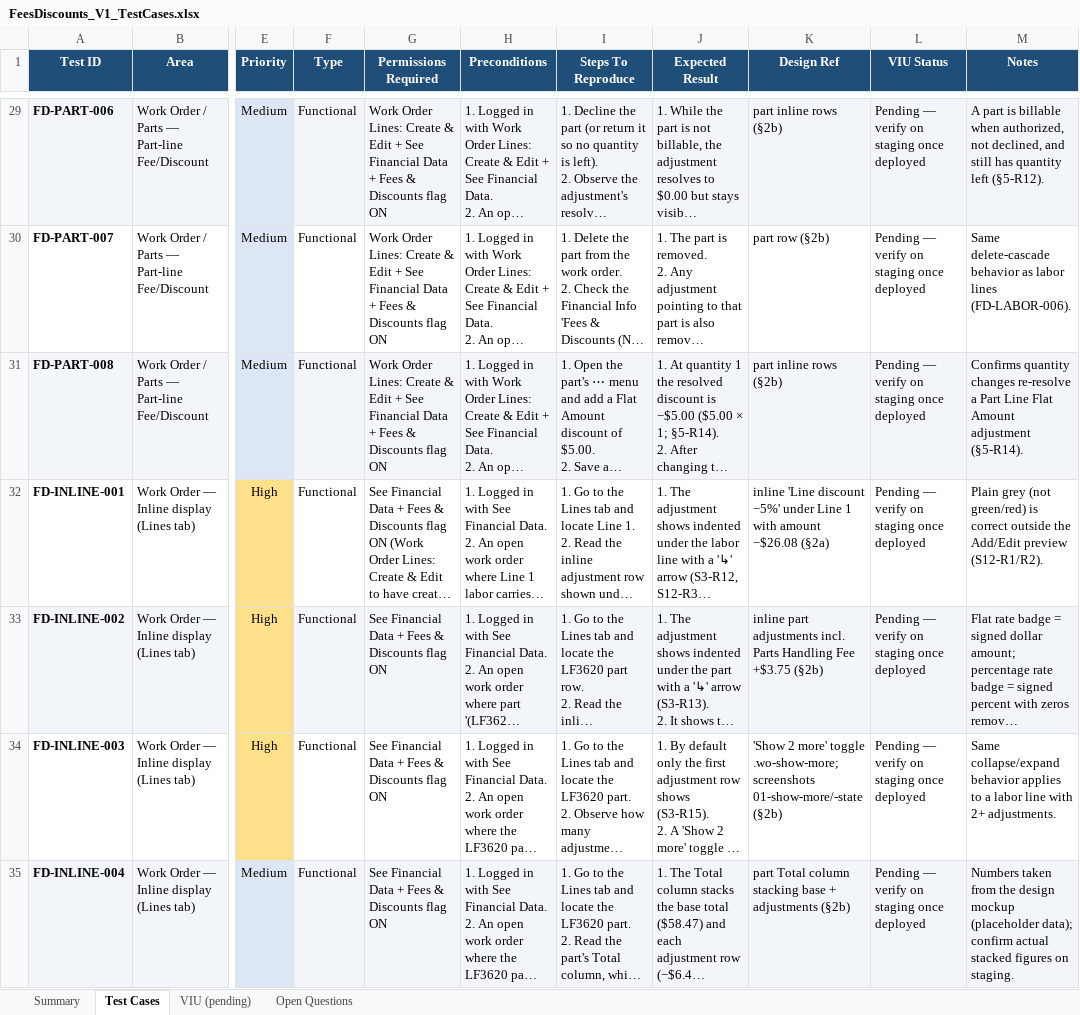
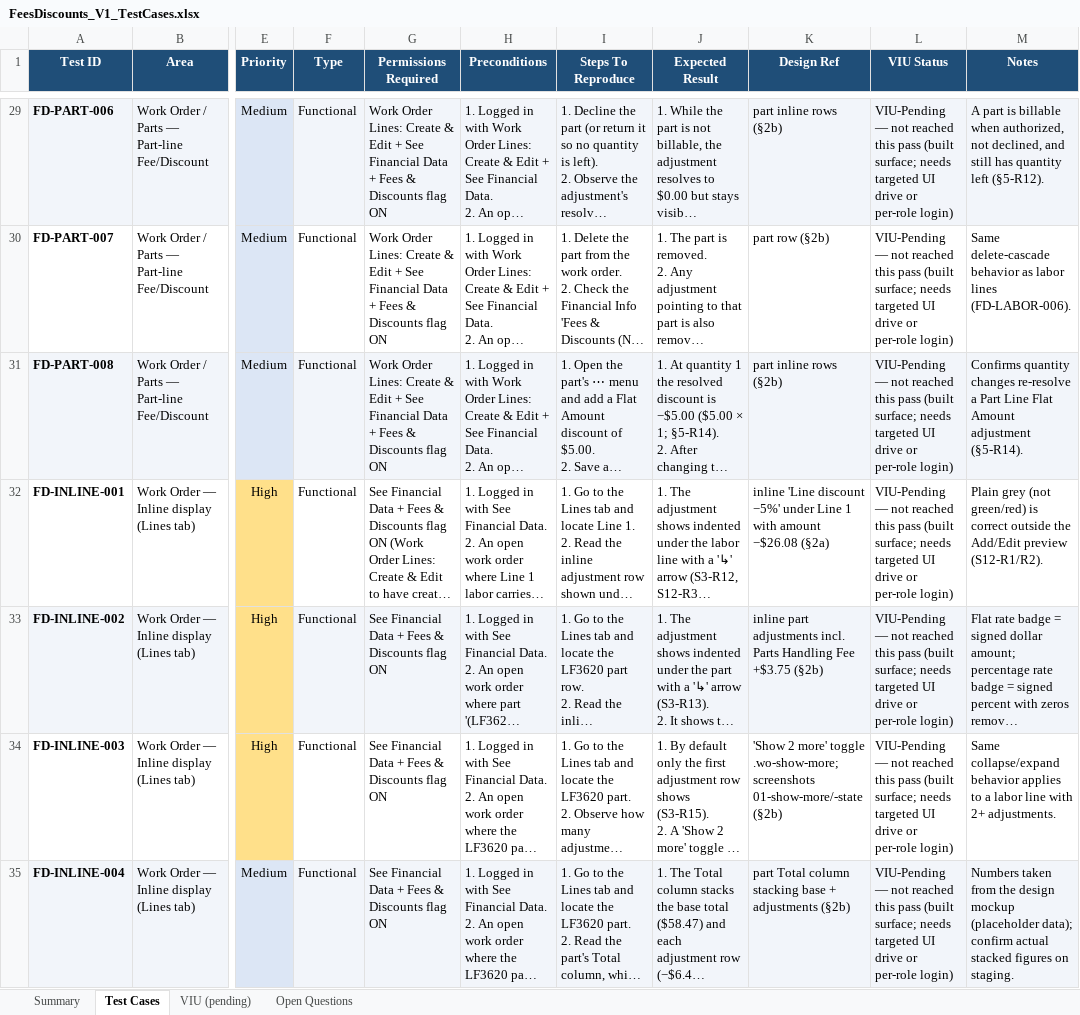
Before and after one commit to bilalmuzamil-sketch/Manual-test-Cases, an Excel workbook: build/fees-discounts/FeesDiscounts_V1_TestCases.xlsx, sheet Test Cases, drawn as a sheet; only a part is shown, gaps mark what is left out; long unchanged cells end in …; values as stored, in another font and other column widths than the file's, no borders; the diff covers the shown part only; the diff names each change by its address in the sheet, - before the commit and + after, or states it on an @@ line.

```diff
--- a/build/fees-discounts/FeesDiscounts_V1_TestCases.xlsx (sheet Test Cases)
+++ b/build/fees-discounts/FeesDiscounts_V1_TestCases.xlsx (sheet Test Cases)
-L29:L35 (VIU Status): Pending — verify on staging once deployed
+L29:L35 (VIU Status): VIU-Pending — not reached this pass (built surface; needs targeted UI drive or per-role login)
```
Also changed, not shown: 184 edited cells elsewhere in this sheet, sheet Summary, sheet VIU (pending), 11 other files.
